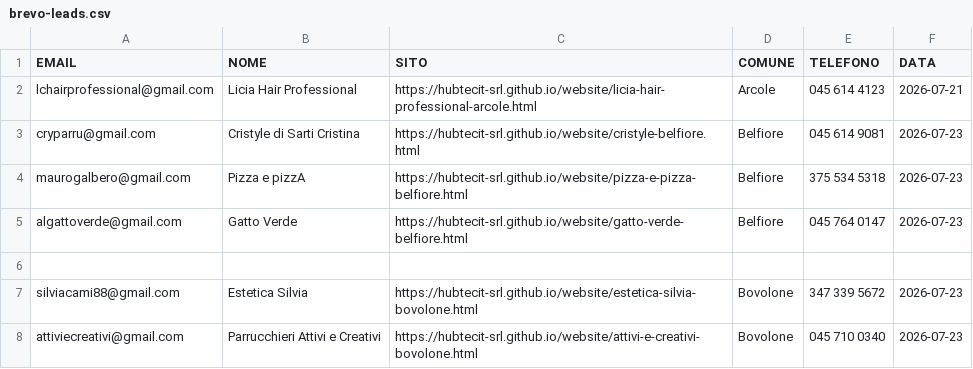
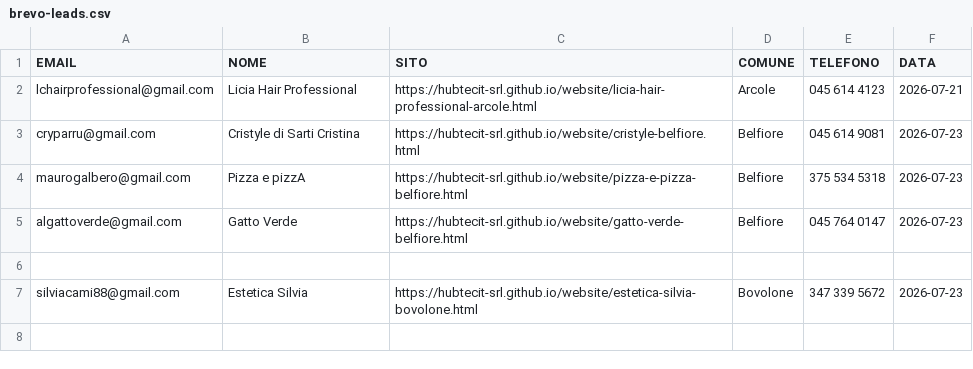
Before and after one commit to hubtecit-srl/website, a CSV file: brevo-leads.csv, drawn as a sheet; the diff names each change by its address in the sheet, - before the commit and + after, or states it on an @@ line.

Commit message:
Ritiro email non verificata Attivi e Creativi da brevo-leads (mai inventare)

```diff
--- a/brevo-leads.csv
+++ b/brevo-leads.csv
-row 8: attiviecreativi@gmail.com | Parrucchieri Attivi e Creativi | https://hubtecit-srl.github.io/website/attivi-e-creativi-bovolone.html | Bovolone | 045 710 0340 | 2026-07-23
```
